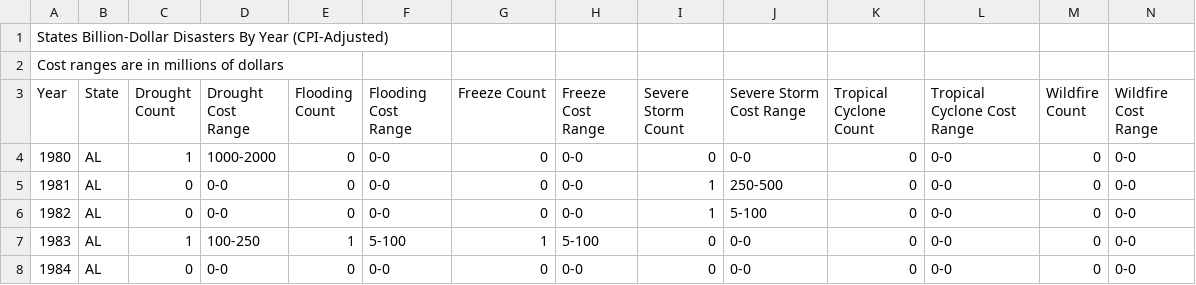
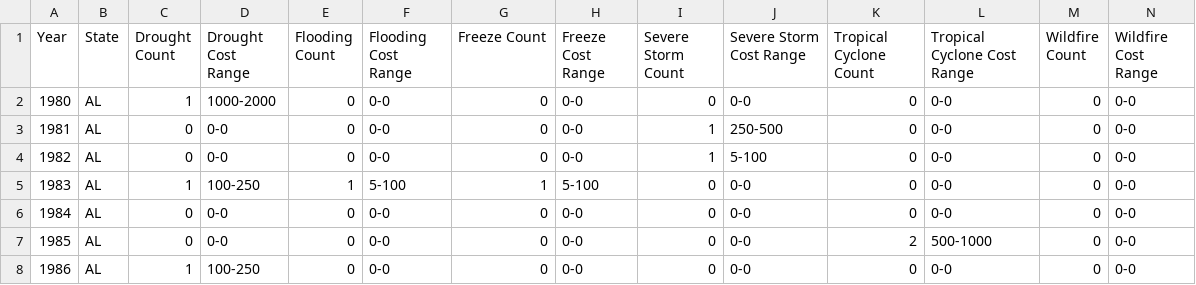
Before and after one commit to erinmann12/climate-project, a CSV file: Resources/State Time Series 1980-2020.csv, drawn as a sheet; only a part is shown; the shorter side is filled out with more unchanged rows; rows hold the shown columns only; the diff names each change by its address in the sheet, - before the commit and + after, or states it on an @@ line.

```diff
--- a/Resources/State Time Series 1980-2020.csv
+++ b/Resources/State Time Series 1980-2020.csv
-row 1: States Billion-Dollar Disasters By Year (CPI-Adjusted)
-row 2: Cost ranges are in millions of dollars
```
Also changed, not shown: Resources/All USA Disasters.csv, 1 other file.
